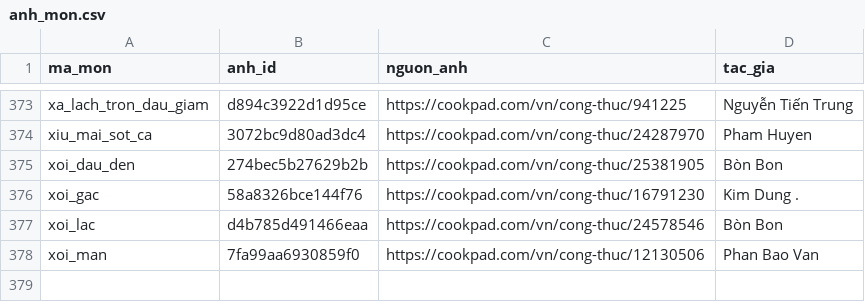
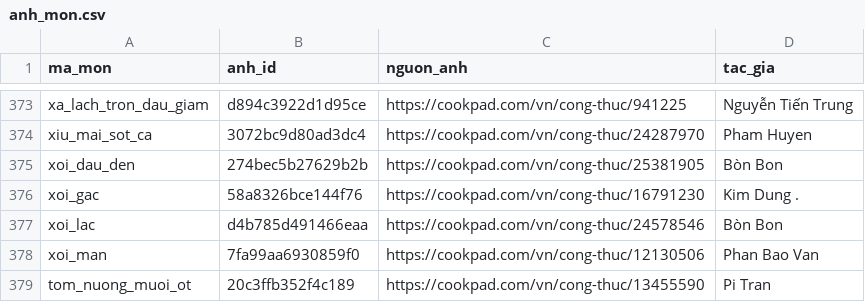
Before and after one commit to quaitinh/ca-chef, a CSV file: data/de_xuat/anh_mon.csv, drawn as a sheet; only a part is shown, gaps mark what is left out.

```diff
--- a/data/de_xuat/anh_mon.csv
+++ b/data/de_xuat/anh_mon.csv
@@ -378 +378,2 @@ xoi_lac,d4b785d491466eaa,https://cookpad.com/vn/cong-thuc/24578546,Bòn Bon
 xoi_man,7fa99aa6930859f0,https://cookpad.com/vn/cong-thuc/12130506,Phan Bao Van
+tom_nuong_muoi_ot,20c3ffb352f4c189,https://cookpad.com/vn/cong-thuc/13455590,Pi Tran
```
Also changed, not shown: data/de_xuat/cong_thuc_that.csv, data/de_xuat/cong_thuc_that_nguon.csv, 6 other files.
